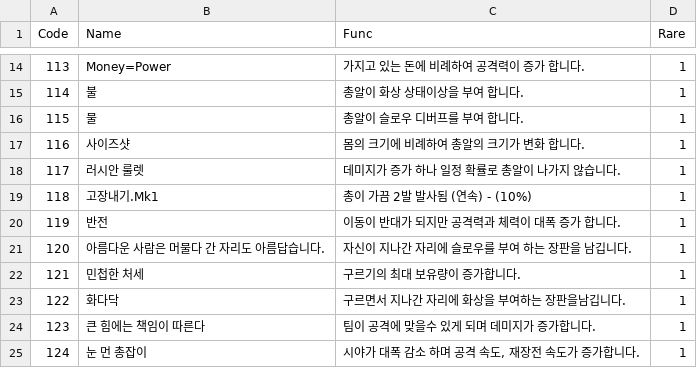
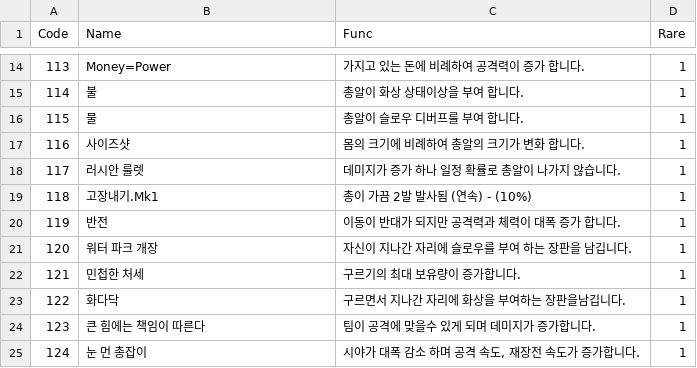
Before and after one commit to sejin0000/NP-14, a CSV file: Assets/Resources/CSVReader/All1.csv, drawn as a sheet; only a part is shown, gaps mark what is left out.

```diff
--- a/Assets/Resources/CSVReader/All1.csv
+++ b/Assets/Resources/CSVReader/All1.csv
@@ -20,3 +20,3 @@ Code,Name,Func,Rare
 119,반전,이동이 반대가 되지만 공격력과 체력이 대폭 증가 합니다.,1
-120,아름다운 사람은 머물다 간 자리도 아름답습니다.,자신이 지나간 자리에 슬로우를 부여 하는 장판을 남깁니다.,1
+120,워터 파크 개장,자신이 지나간 자리에 슬로우를 부여 하는 장판을 남깁니다.,1
 121,민첩한 처세,구르기의 최대 보유량이 증가합니다.,1
```
Also changed, not shown: 6 other files.
